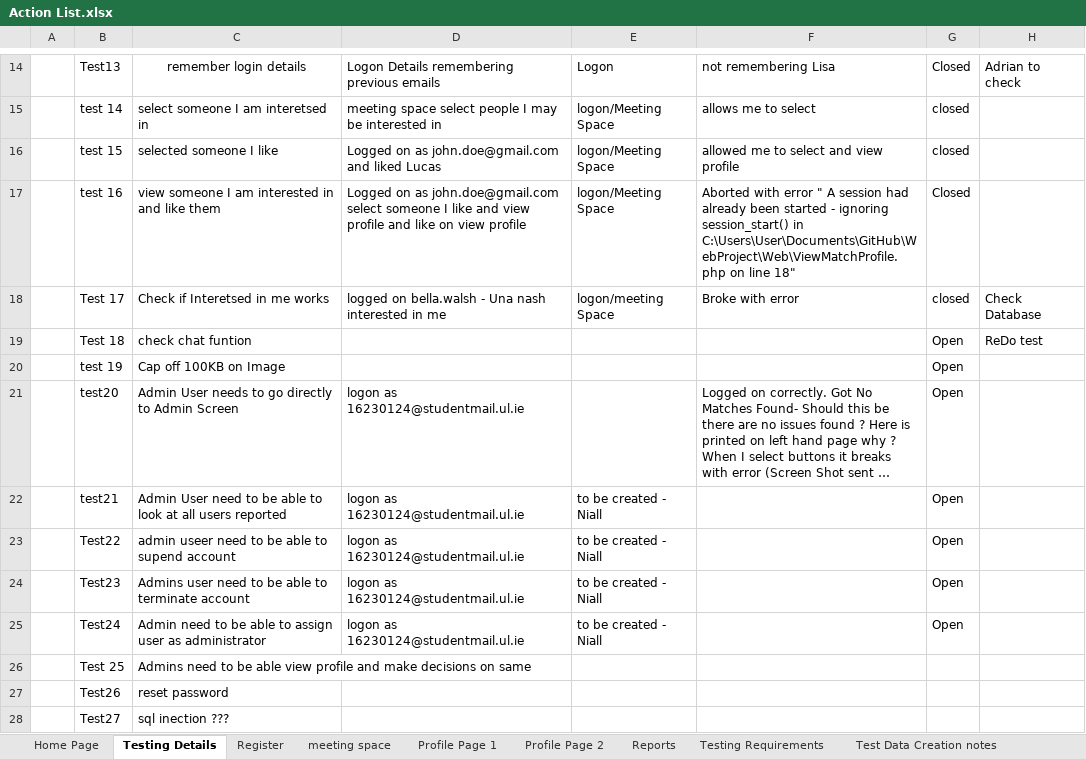
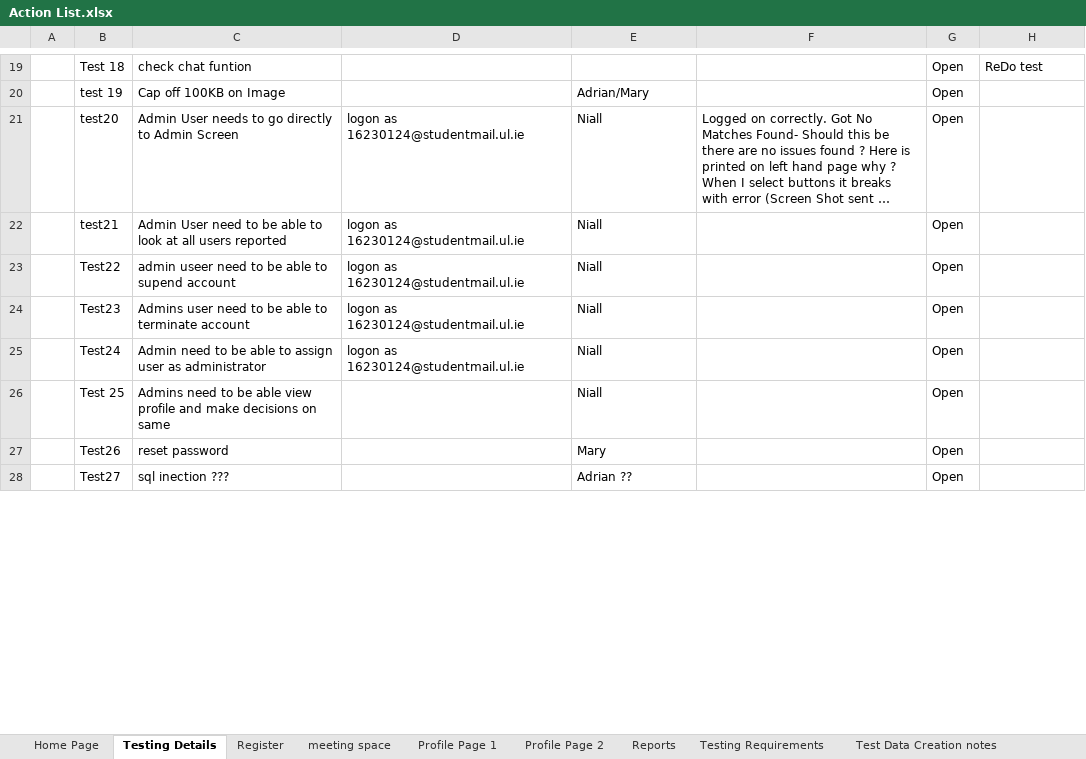
Before and after one commit to AdrianosullivanUL/WebProject, an Excel workbook: Reports/Action List.xlsx, sheet Testing Details, drawn as a sheet; only a part is shown, gaps mark what is left out; long unchanged cells end in …; values as stored, in another font and other column widths than the file's, no borders; removed rows and columns are numbered as before the commit, all else as after; ↵ is a line break in a cell; the diff covers the shown part only; the diff names each change by its address in the sheet, - before the commit and + after, or states it on an @@ line.

```diff
--- a/Reports/Action List.xlsx (sheet Testing Details)
+++ b/Reports/Action List.xlsx (sheet Testing Details)
-row 14:  | Test13 | remember login details | Logon Details remembering previous emails | Logon | not remembering Lisa | Closed | Adrian to check
-row 15:  | test 14 | select someone I am interetsed in | meeting space select people I may be interested in | logon/Meeting Space | allows me to select | closed
-row 16:  | test 15 | selected someone I like | Logged on as john.doe@gmail.com and liked Lucas | logon/Meeting Space | allowed me to select and view profile | closed
-row 17:  | test 16 | view someone I am interested in and like them | Logged on as john.doe@gmail.com ↵ select someone I like and view profile and like on view profile | logon/Meeting Space | Aborted with error " A session had already been started - ignoring session_start() in C:\Users\User\Documents\GitHub\WebProject\Web\ViewMatchProfile.php on line 18" | Closed
-row 18:  | Test 17 | Check if Interetsed in me works | logged on bella.walsh - Una nash interested in me | logon/meeting Space | Broke with error | closed | Check Database
-E20: (empty)
+E20: Adrian/Mary
-E21: (empty)
+E21: Niall
-E22:E25: to be created - Niall
+E22:E25: Niall
-E26: (empty)
+E26: Niall
-G26:G28: (empty)
+G26:G28: Open
-E27: (empty)
+E27: Mary
-E28: (empty)
+E28: Adrian ??
```
Also changed, not shown: 4 added rows, 9 removed rows and 37 edited cells elsewhere in this sheet, hidden cells.
